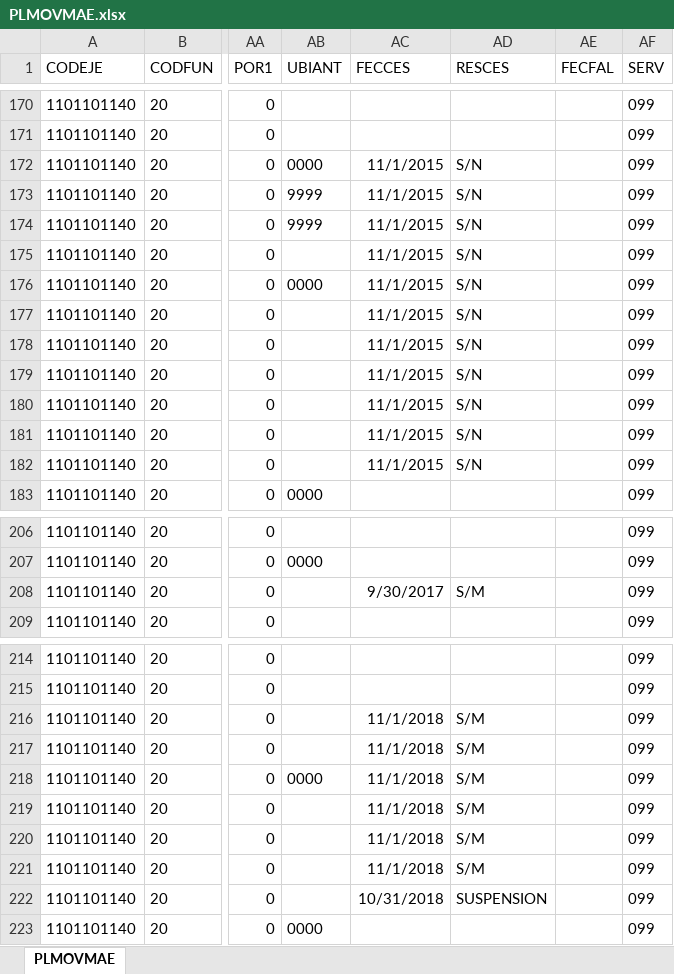
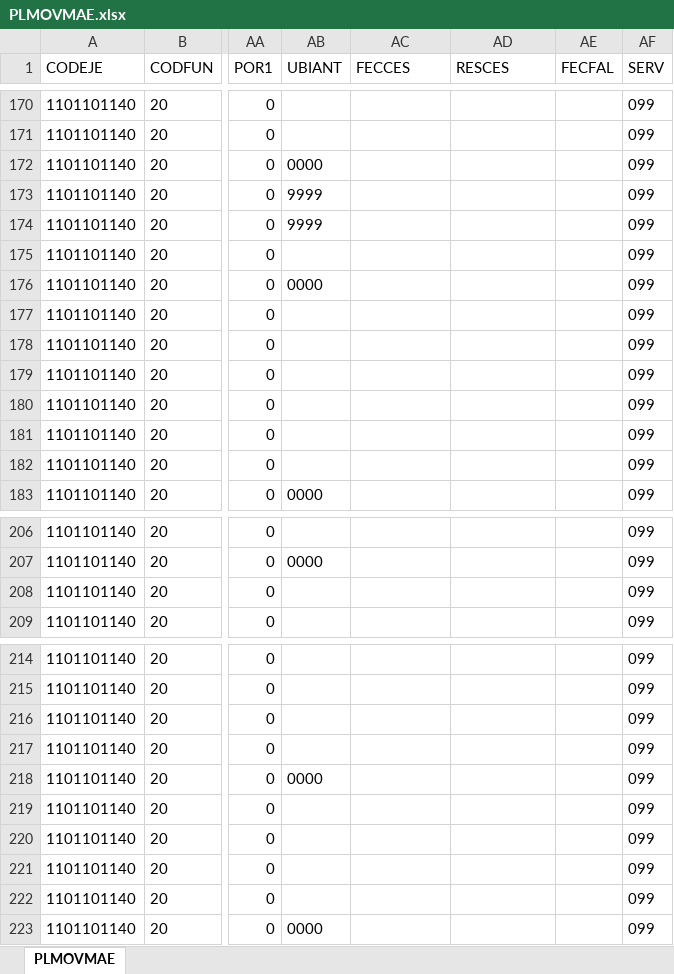
Before and after one commit to HospitalHuaycan/haberes, an Excel workbook: apps/load_data/2021/02/PLMOVMAE.xlsx, sheet PLMOVMAE, drawn as a sheet; only a part is shown, gaps mark what is left out; values as stored, in another font and other column widths than the file's, no borders; the diff covers the shown part only; the diff names each change by its address in the sheet, - before the commit and + after, or states it on an @@ line.

Commit message:
fix: :card_file_box: FIX DATA 2021

```diff
--- a/apps/load_data/2021/02/PLMOVMAE.xlsx (sheet PLMOVMAE)
+++ b/apps/load_data/2021/02/PLMOVMAE.xlsx (sheet PLMOVMAE)
-AC172:AC182 (FECCES): 11/1/2015
+AC172:AC182 (FECCES): (empty)
-AD172:AD182 (RESCES): S/N
+AD172:AD182 (RESCES): (empty)
-AC208 (FECCES): 9/30/2017
+AC208 (FECCES): (empty)
-AD208 (RESCES): S/M
+AD208 (RESCES): (empty)
-AC216:AC221 (FECCES): 11/1/2018
+AC216:AC221 (FECCES): (empty)
-AD216:AD221 (RESCES): S/M
+AD216:AD221 (RESCES): (empty)
-AC222 (FECCES): 10/31/2018
+AC222 (FECCES): (empty)
-AD222 (RESCES): SUSPENSION
+AD222 (RESCES): (empty)
```
Also changed, not shown: 2 edited cells elsewhere in this sheet, apps/load_data/2021/04/PLMOVMAE.xlsx, apps/load_data/2021/05/PLMOVMAE.xlsx, 9 other files.
